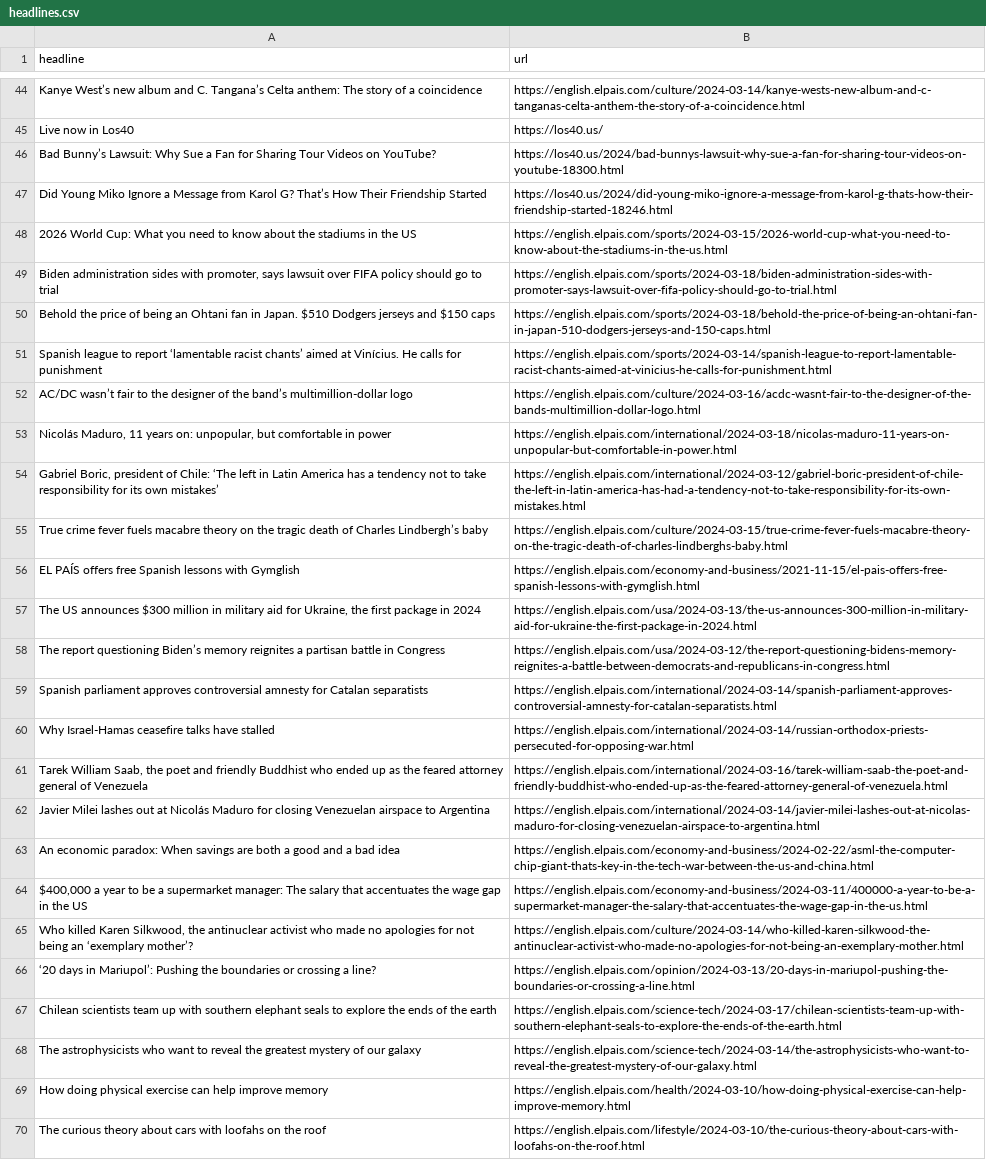
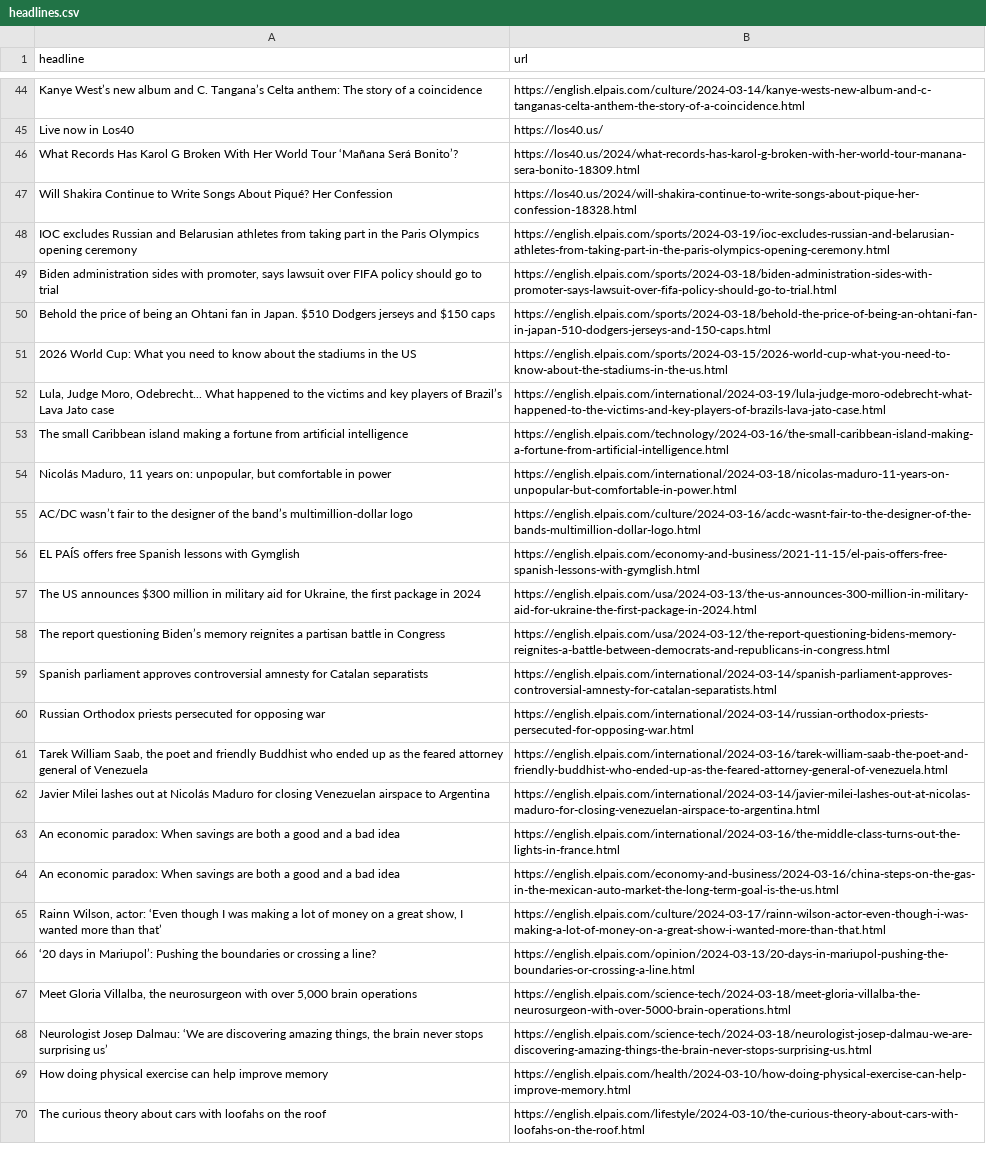
Before and after one commit to jsoma/el-pais-scraper, a CSV file: headlines.csv, drawn as a sheet; only a part is shown, gaps mark what is left out; removed rows and columns are numbered as before the commit, all else as after; the diff covers the shown part only; the diff names each change by its address in the sheet, - before the commit and + after, or states it on an @@ line.

```diff
--- a/headlines.csv
+++ b/headlines.csv
-row 46: Bad Bunny’s Lawsuit: Why Sue a Fan for Sharing Tour Videos on YouTube? | https://los40.us/2024/bad-bunnys-lawsuit-why-sue-a-fan-for-sharing-tour-videos-on-youtube-18300.html
-row 47: Did Young Miko Ignore a Message from Karol G? That’s How Their Friendship Started | https://los40.us/2024/did-young-miko-ignore-a-message-from-karol-g-thats-how-their-friendship-started-18246.html
+row 46: What Records Has Karol G Broken With Her World Tour ‘Mañana Será Bonito’? | https://los40.us/2024/what-records-has-karol-g-broken-with-her-world-tour-manana-sera-bonito-18309.html
+row 47: Will Shakira Continue to Write Songs About Piqué? Her Confession | https://los40.us/2024/will-shakira-continue-to-write-songs-about-pique-her-confession-18328.html
+row 48: IOC excludes Russian and Belarusian athletes from taking part in the Paris Olympics opening ceremony | https://english.elpais.com/sports/2024-03-19/ioc-excludes-russian-and-belarusian-athletes-from-taking-part-in-the-paris-olympics-opening-ceremony.html
-row 51: Spanish league to report ‘lamentable racist chants’ aimed at Vinícius. He calls for punishment | https://english.elpais.com/sports/2024-03-14/spanish-league-to-report-lamentable-racist-chants-aimed-at-vinicius-he-calls-for-punishment.html
@@ row 48 moved to row 51: 2026 World Cup: What you need to know ab… @@
@@ row 10 moved to row 52: Lula, Judge Moro, Odebrecht... What happ… @@
@@ row 23 moved to row 53: The small Caribbean island making a fort… @@
@@ row 53 moved to row 54: Nicolás Maduro, 11 years on: unpopular, … @@
-row 54: Gabriel Boric, president of Chile: ‘The left in Latin America has a tendency not to take responsibility for its own mistakes’ | https://english.elpais.com/international/2024-03-12/gabriel-boric-president-of-chile-the-left-in-latin-america-has-had-a-tendency-not-to-take-responsibility-for-its-own-mistakes.html
-row 55: True crime fever fuels macabre theory on the tragic death of Charles Lindbergh’s baby | https://english.elpais.com/culture/2024-03-15/true-crime-fever-fuels-macabre-theory-on-the-tragic-death-of-charles-lindberghs-baby.html
-A60 (headline): Why Israel-Hamas ceasefire talks have stalled
+A60 (headline): Russian Orthodox priests persecuted for opposing war
+row 63: An economic paradox: When savings are both a good and a bad idea | https://english.elpais.com/international/2024-03-16/the-middle-class-turns-out-the-lights-in-france.html
-B64 (url): https://english.elpais.com/economy-and-business/2024-02-22/asml-the-computer-chip-giant-thats-key-in-the-tech-war-between-the-us-and-china.html
+B64 (url): https://english.elpais.com/economy-and-business/2024-03-16/china-steps-on-the-gas-in-the-mexican-auto-market-the-long-term-goal-is-the-us.html
-row 64: $400,000 a year to be a supermarket manager: The salary that accentuates the wage gap in the US | https://english.elpais.com/economy-and-business/2024-03-11/400000-a-year-to-be-a-supermarket-manager-the-salary-that-accentuates-the-wage-gap-in-the-us.html
-row 65: Who killed Karen Silkwood, the antinuclear activist who made no apologies for not being an ‘exemplary mother’? | https://english.elpais.com/culture/2024-03-14/who-killed-karen-silkwood-the-antinuclear-activist-who-made-no-apologies-for-not-being-an-exemplary-mother.html
@@ row 38 moved to row 65: Rainn Wilson, actor: ‘Even though I was … @@
-row 67: Chilean scientists team up with southern elephant seals to explore the ends of the earth | https://english.elpais.com/science-tech/2024-03-17/chilean-scientists-team-up-with-southern-elephant-seals-to-explore-the-ends-of-the-earth.html
-row 68: The astrophysicists who want to reveal the greatest mystery of our galaxy | https://english.elpais.com/science-tech/2024-03-14/the-astrophysicists-who-want-to-reveal-the-greatest-mystery-of-our-galaxy.html
@@ row 26 moved to row 67: Meet Gloria Villalba, the neurosurgeon w… @@
@@ row 24 moved to row 68: Neurologist Josep Dalmau: ‘We are discov… @@
```
Also changed, not shown: 14 added rows, 9 removed rows and 8 moved rows elsewhere in this file.
